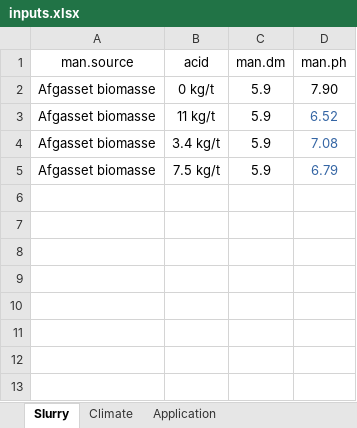
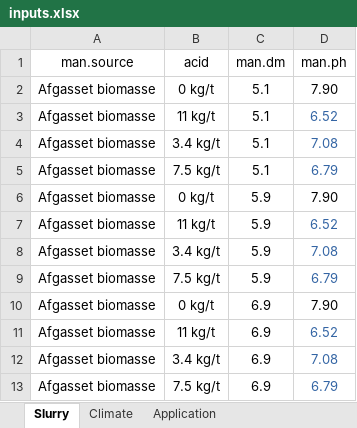
Before and after one commit to AU-BCE-EE/AU-MHB, an Excel workbook: 2021-0294106_digestate_NH3_EFs/inputs/inputs.xlsx, sheet Slurry, drawn as a sheet; values as stored, in another font and other column widths than the file's, no borders; the diff names each change by its address in the sheet, - before the commit and + after, or states it on an @@ line.

```diff
--- a/2021-0294106_digestate_NH3_EFs/inputs/inputs.xlsx (sheet Slurry)
+++ b/2021-0294106_digestate_NH3_EFs/inputs/inputs.xlsx (sheet Slurry)
+row 2: Afgasset biomasse | 0 kg/t | 5.1 | 7.90
+row 3: Afgasset biomasse | 11 kg/t | 5.1 | 6.52
+row 4: Afgasset biomasse | 3.4 kg/t | 5.1 | 7.08
+row 5: Afgasset biomasse | 7.5 kg/t | 5.1 | 6.79
+row 10: Afgasset biomasse | 0 kg/t | 6.9 | 7.90
+row 11: Afgasset biomasse | 11 kg/t | 6.9 | 6.52
+row 12: Afgasset biomasse | 3.4 kg/t | 6.9 | 7.08
+row 13: Afgasset biomasse | 7.5 kg/t | 6.9 | 6.79
```
Also changed, not shown: 10 other files.
